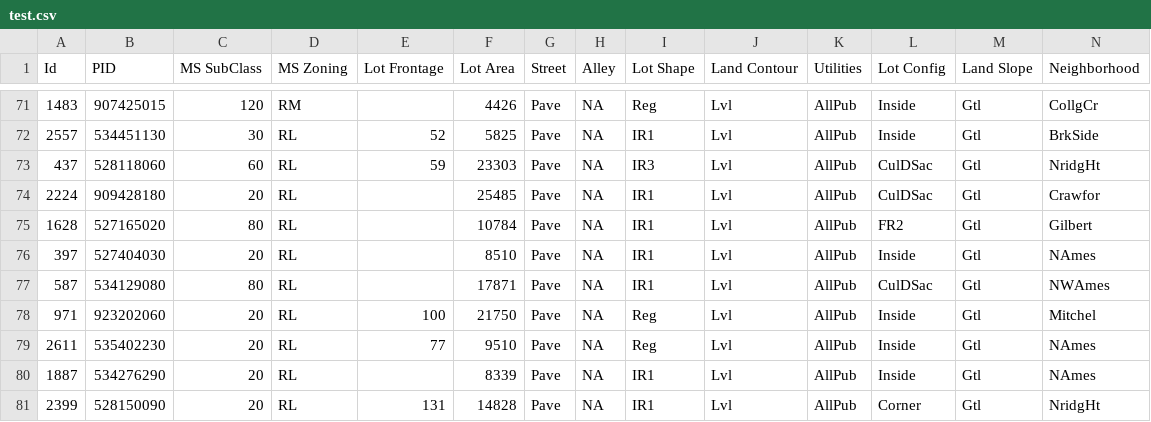
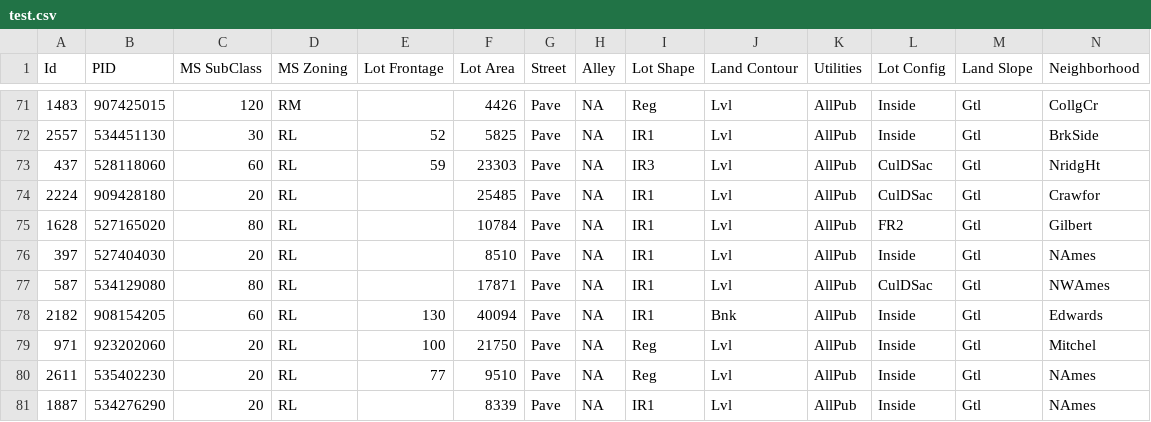
Before and after one commit to ngwtl/DSI-SG-24-projects, a CSV file: project_2/datasets/test.csv, drawn as a sheet; only a part is shown, gaps mark what is left out; the shorter side is filled out with more unchanged rows; rows hold the shown columns only; the diff names each change by its address in the sheet, - before the commit and + after, or states it on an @@ line.

```diff
--- a/project_2/datasets/test.csv
+++ b/project_2/datasets/test.csv
+row 78: 2182 | 908154205 | 60 | RL | 130 | 40094 | Pave | NA | IR1 | Bnk | AllPub | Inside | Gtl | Edwards
```
Also changed, not shown: project_2/datasets/sample_sub_reg.csv, 18 other files.
